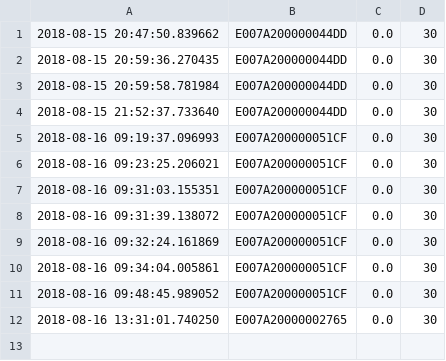
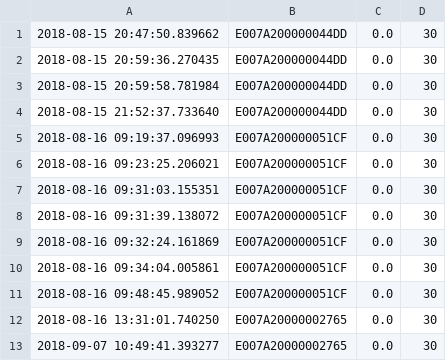
Before and after one commit to PCH-jfu/HTA, a CSV file: Test3.csv, drawn as a sheet; the diff names each change by its address in the sheet, - before the commit and + after, or states it on an @@ line.

```diff
--- a/Test3.csv
+++ b/Test3.csv
+row 13: 2018-09-07 10:49:41.393277 | E007A20000002765 | 0.0 | 30
```
Also changed, not shown: Test2.csv, Test4.csv, 20 other files.
